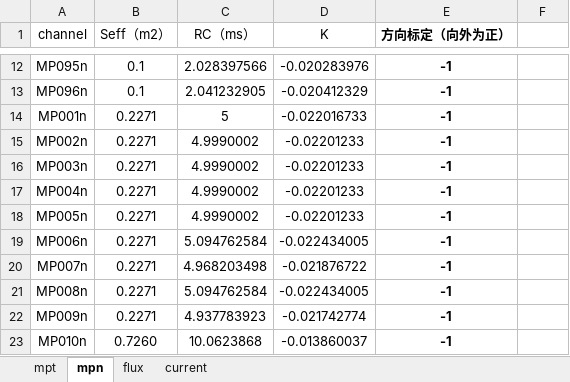
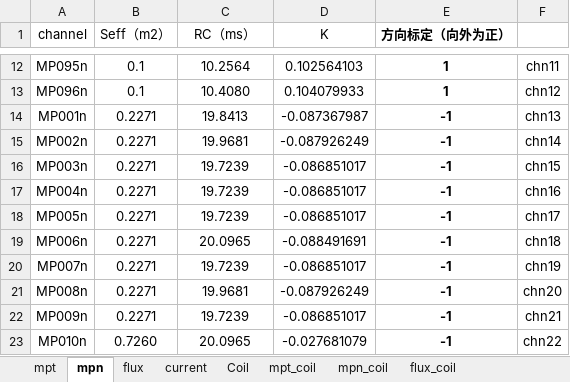
Before and after one commit to guodong0605/exl50u, an Excel workbook: diagnostics/emd/data/EXL50U coefficient.xlsx, sheet mpn, drawn as a sheet; only a part is shown, gaps mark what is left out; values as stored, in another font and other column widths than the file's, no borders; the diff covers the shown part only; the diff names each change by its address in the sheet, - before the commit and + after, or states it on an @@ line.

```diff
--- a/diagnostics/emd/data/EXL50U coefficient.xlsx (sheet mpn)
+++ b/diagnostics/emd/data/EXL50U coefficient.xlsx (sheet mpn)
+sheet tab: Coil
+sheet tab: mpt_coil
+sheet tab: mpn_coil
+sheet tab: flux_coil
-C12 (RC（ms）): 2.028397566
+C12 (RC（ms）): 10.2564
-D12 (K): -0.020283976
+D12 (K): 0.102564103
-E12:E13 (方向标定（向外为正）): -1
+E12:E13 (方向标定（向外为正）): 1
-F12: (empty)
+F12: chn11
-C13 (RC（ms）): 2.041232905
+C13 (RC（ms）): 10.4080
-D13 (K): -0.020412329
+D13 (K): 0.104079933
-F13: (empty)
+F13: chn12
-C14 (RC（ms）): 5
+C14 (RC（ms）): 19.8413
-D14 (K): -0.022016733
+D14 (K): -0.087367987
-F14: (empty)
+F14: chn13
-C15 (RC（ms）): 4.9990002
+C15 (RC（ms）): 19.9681
-D15 (K): -0.02201233
+D15 (K): -0.087926249
-F15: (empty)
+F15: chn14
-C16:C18 (RC（ms）): 4.9990002
+C16:C18 (RC（ms）): 19.7239
-D16:D18 (K): -0.02201233
+D16:D18 (K): -0.086851017
-F16: (empty)
+F16: chn15
-F17: (empty)
+F17: chn16
-F18: (empty)
+F18: chn17
-C19 (RC（ms）): 5.094762584
+C19 (RC（ms）): 20.0965
-D19 (K): -0.022434005
+D19 (K): -0.088491691
-F19: (empty)
+F19: chn18
-C20 (RC（ms）): 4.968203498
+C20 (RC（ms）): 19.7239
-D20 (K): -0.021876722
+D20 (K): -0.086851017
-F20: (empty)
+F20: chn19
-C21 (RC（ms）): 5.094762584
+C21 (RC（ms）): 19.9681
-D21 (K): -0.022434005
+D21 (K): -0.087926249
-F21: (empty)
+F21: chn20
-C22 (RC（ms）): 4.937783923
+C22 (RC（ms）): 19.7239
-D22 (K): -0.021742774
+D22 (K): -0.086851017
-F22: (empty)
+F22: chn21
-C23 (RC（ms）): 10.0623868
+C23 (RC（ms）): 20.0965
-D23 (K): -0.013860037
+D23 (K): -0.027681079
-F23: (empty)
+F23: chn22
```
Also changed, not shown: 127 edited cells elsewhere in this sheet, sheet mpt, sheet flux, formulas that keep their value, diagnostics/emd/data/EXL50UProbeFluxLoop.xlsx, 30 other files.
